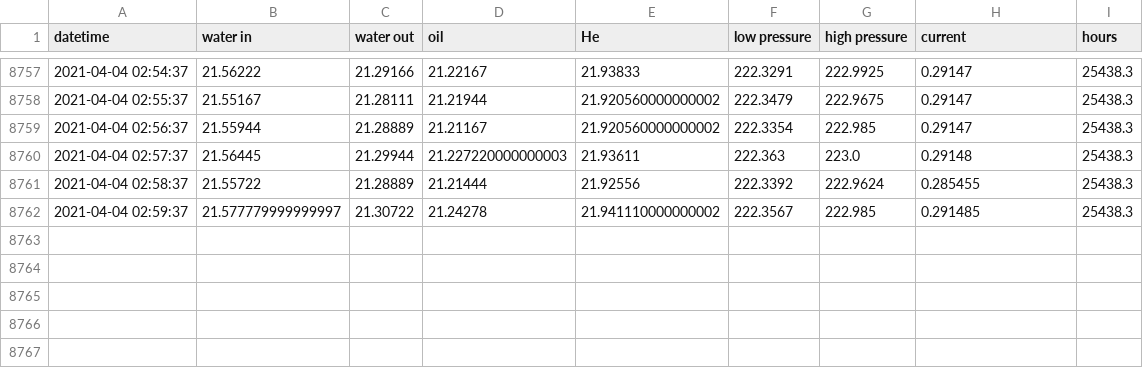
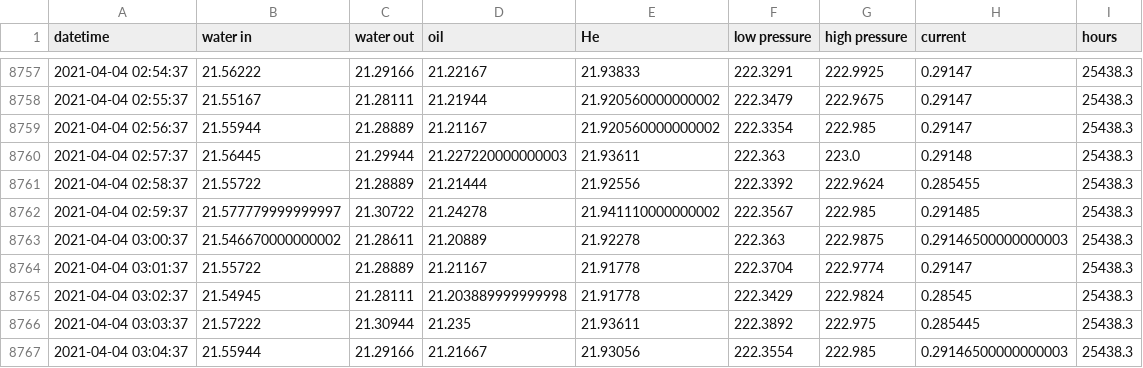
Before and after one commit to SciGEsN/SRC068, a CSV file: data/stat.csv, drawn as a sheet; only a part is shown, gaps mark what is left out.

```diff
--- a/data/stat.csv
+++ b/data/stat.csv
@@ -8762 +8762,6 @@ datetime,water in,water out,oil,He,low pressure,high pressure,current,hours
 2021-04-04 02:59:37,21.577779999999997,21.30722,21.24278,21.941110000000002,222.3567,222.985,0.291485,25438.3
+2021-04-04 03:00:37,21.546670000000002,21.28611,21.20889,21.92278,222.363,222.9875,0.29146500000000003,25438.3
+2021-04-04 03:01:37,21.55722,21.28889,21.21167,21.91778,222.3704,222.9774,0.29147,25438.3
+2021-04-04 03:02:37,21.54945,21.28111,21.203889999999998,21.91778,222.3429,222.9824,0.28545,25438.3
+2021-04-04 03:03:37,21.57222,21.30944,21.235,21.93611,222.3892,222.975,0.285445,25438.3
+2021-04-04 03:04:37,21.55944,21.29166,21.21667,21.93056,222.3554,222.985,0.29146500000000003,25438.3
```
Also changed, not shown: data/P.csv, data/T1.csv, 8 other files.
